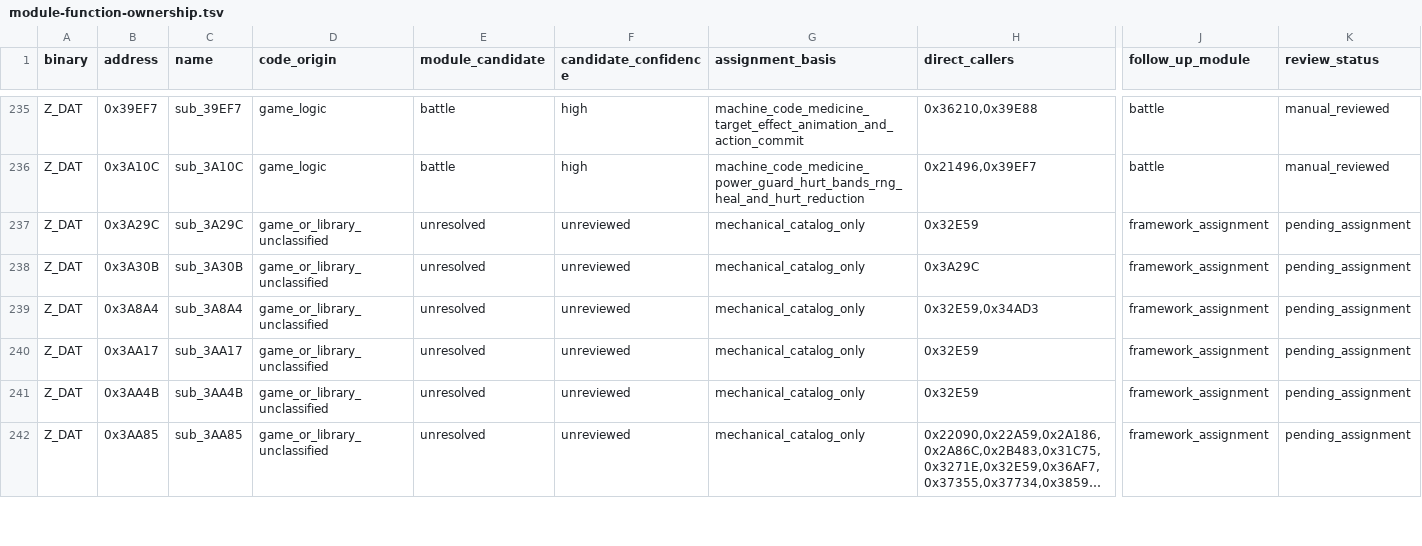
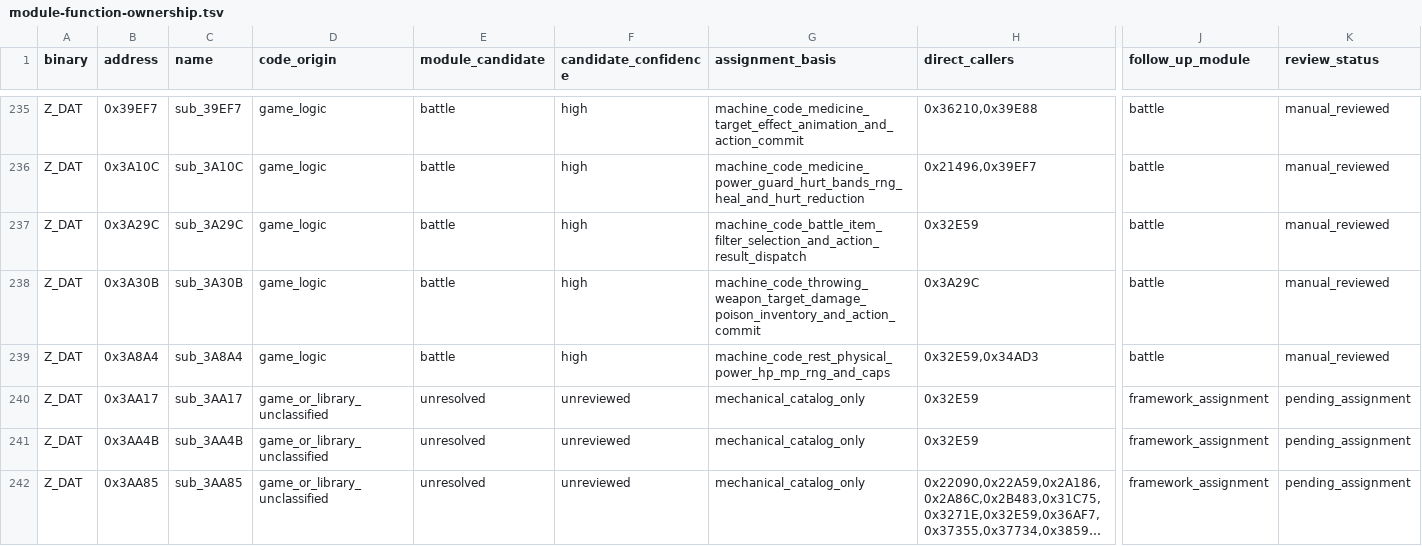
Before and after one commit to Ouroboros/OpenLegend, a TSV file: research/inventory/module-function-ownership.tsv, drawn as a sheet; only a part is shown, gaps mark what is left out; long unchanged cells end in …; the diff names each change by its address in the sheet, - before the commit and + after, or states it on an @@ line.

```diff
--- a/research/inventory/module-function-ownership.tsv
+++ b/research/inventory/module-function-ownership.tsv
-D237:D239 (code_origin): game_or_library_unclassified
+D237:D239 (code_origin): game_logic
-E237:E239 (module_candidate): unresolved
+E237:E239 (module_candidate): battle
-F237:F239 (candidate_confidence): unreviewed
+F237:F239 (candidate_confidence): high
-G237 (assignment_basis): mechanical_catalog_only
+G237 (assignment_basis): machine_code_battle_item_filter_selection_and_action_result_dispatch
-J237:J239 (follow_up_module): framework_assignment
+J237:J239 (follow_up_module): battle
-K237:K239 (review_status): pending_assignment
+K237:K239 (review_status): manual_reviewed
-G238 (assignment_basis): mechanical_catalog_only
+G238 (assignment_basis): machine_code_throwing_weapon_target_damage_poison_inventory_and_action_commit
-G239 (assignment_basis): mechanical_catalog_only
+G239 (assignment_basis): machine_code_rest_physical_power_hp_mp_rng_and_caps
```
Also changed, not shown: research/inventory/battle-closure.tsv, 10 other files.
